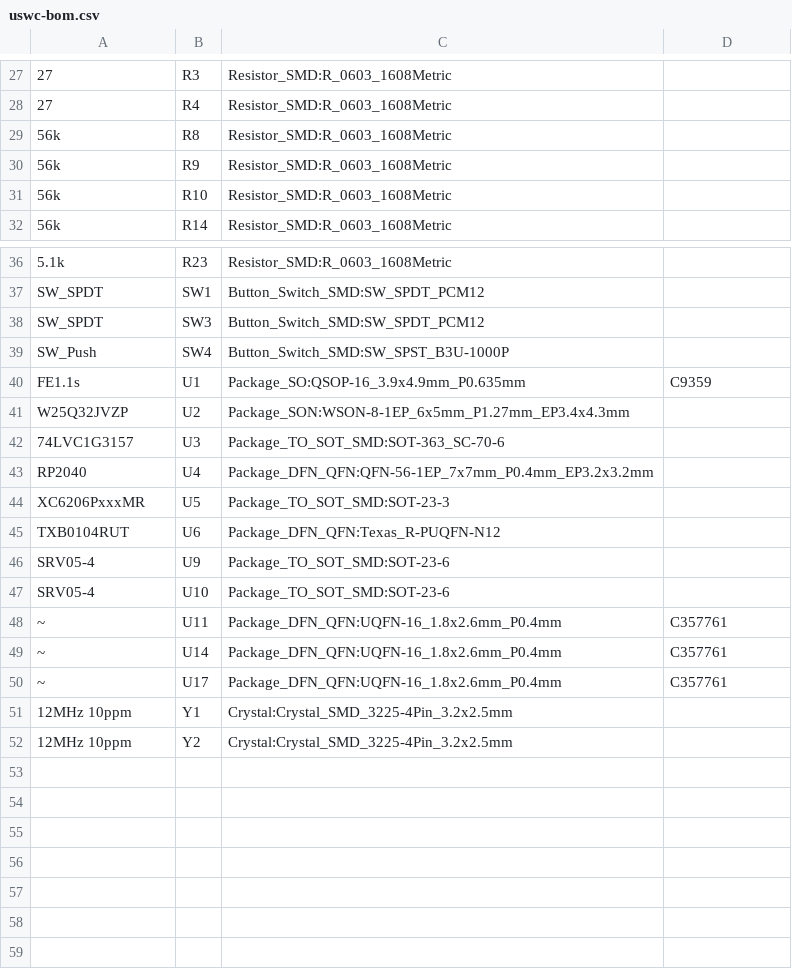
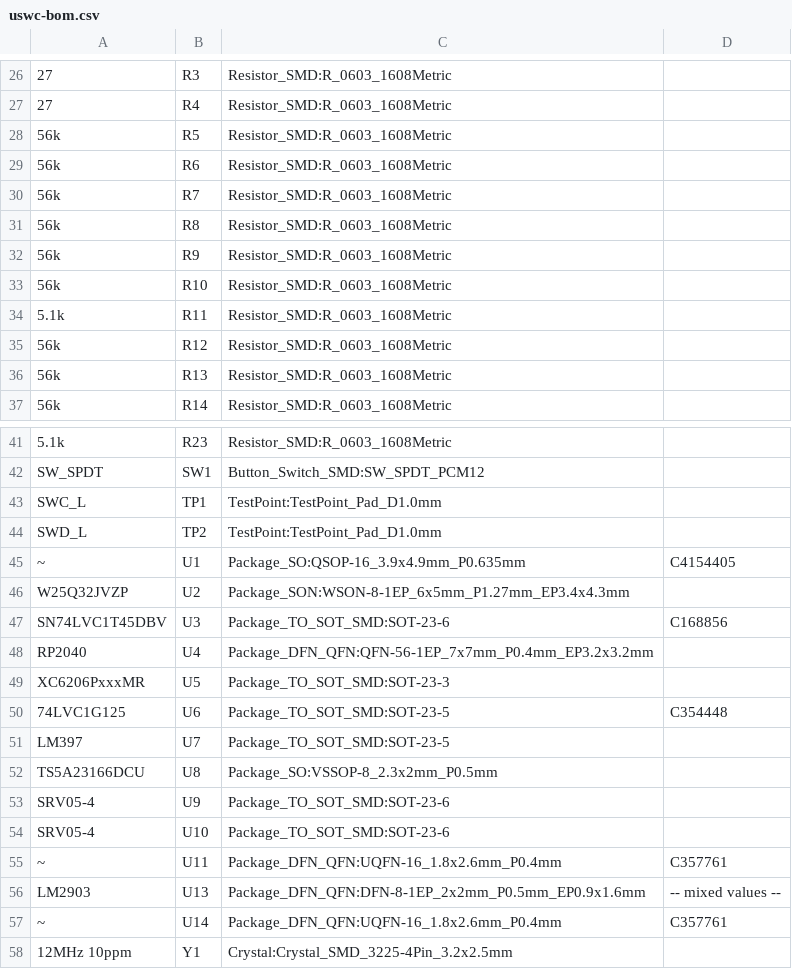
Before and after one commit to crides/uswc, a CSV file: fab/uswc-bom.csv, drawn as a sheet; only a part is shown, gaps mark what is left out; the shorter side is filled out with more unchanged rows; the diff covers the shown part only.

```diff
--- a/fab/uswc-bom.csv
+++ b/fab/uswc-bom.csv
@@ -28,2 +27,5 @@
 "27","R4","Resistor_SMD:R_0603_1608Metric",""
+"56k","R5","Resistor_SMD:R_0603_1608Metric",""
+"56k","R6","Resistor_SMD:R_0603_1608Metric",""
+"56k","R7","Resistor_SMD:R_0603_1608Metric",""
 "56k","R8","Resistor_SMD:R_0603_1608Metric",""
@@ -31,2 +33,5 @@
 "56k","R10","Resistor_SMD:R_0603_1608Metric",""
+"5.1k","R11","Resistor_SMD:R_0603_1608Metric",""
+"56k","R12","Resistor_SMD:R_0603_1608Metric",""
+"56k","R13","Resistor_SMD:R_0603_1608Metric",""
 "56k","R14","Resistor_SMD:R_0603_1608Metric",""
@@ -37,10 +42,12 @@
 "SW_SPDT","SW1","Button_Switch_SMD:SW_SPDT_PCM12",""
-"SW_SPDT","SW3","Button_Switch_SMD:SW_SPDT_PCM12",""
-"SW_Push","SW4","Button_Switch_SMD:SW_SPST_B3U-1000P",""
-"FE1.1s","U1","Package_SO:QSOP-16_3.9x4.9mm_P0.635mm","C9359"
+"SWC_L","TP1","TestPoint:TestPoint_Pad_D1.0mm",""
+"SWD_L","TP2","TestPoint:TestPoint_Pad_D1.0mm",""
+"~","U1","Package_SO:QSOP-16_3.9x4.9mm_P0.635mm","C4154405"
 "W25Q32JVZP","U2","Package_SON:WSON-8-1EP_6x5mm_P1.27mm_EP3.4x4.3mm",""
-"74LVC1G3157","U3","Package_TO_SOT_SMD:SOT-363_SC-70-6",""
+"SN74LVC1T45DBV","U3","Package_TO_SOT_SMD:SOT-23-6","C168856"
 "RP2040","U4","Package_DFN_QFN:QFN-56-1EP_7x7mm_P0.4mm_EP3.2x3.2mm",""
 "XC6206PxxxMR","U5","Package_TO_SOT_SMD:SOT-23-3",""
-"TXB0104RUT","U6","Package_DFN_QFN:Texas_R-PUQFN-N12",""
+"74LVC1G125","U6","Package_TO_SOT_SMD:SOT-23-5","C354448"
+"LM397","U7","Package_TO_SOT_SMD:SOT-23-5",""
+"TS5A23166DCU","U8","Package_SO:VSSOP-8_2.3x2mm_P0.5mm",""
 "SRV05-4","U9","Package_TO_SOT_SMD:SOT-23-6",""
@@ -48,4 +55,4 @@
 "~","U11","Package_DFN_QFN:UQFN-16_1.8x2.6mm_P0.4mm","C357761"
+"LM2903","U13","Package_DFN_QFN:DFN-8-1EP_2x2mm_P0.5mm_EP0.9x1.6mm","-- mixed values --"
 "~","U14","Package_DFN_QFN:UQFN-16_1.8x2.6mm_P0.4mm","C357761"
-"~","U17","Package_DFN_QFN:UQFN-16_1.8x2.6mm_P0.4mm","C357761"
 "12MHz 10ppm","Y1","Crystal:Crystal_SMD_3225-4Pin_3.2x2.5mm",""
```
Also changed, not shown: 1 added row, 2 removed rows and 2 edited cells elsewhere in this file, fab/uswc-pos-all.csv, 9 other files.
